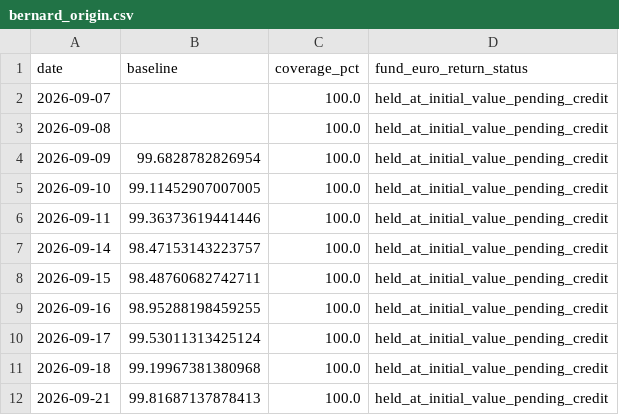
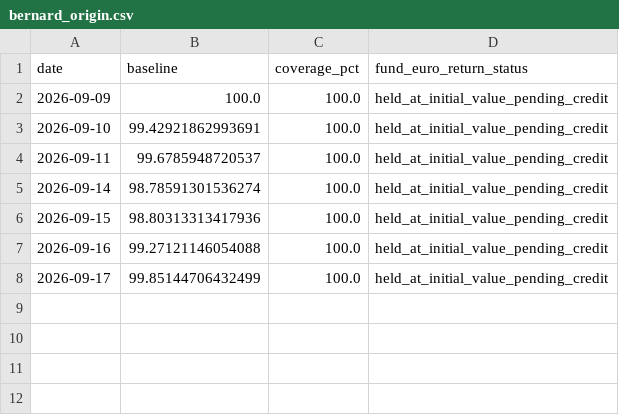
Before and after one commit to OPCooaching/assurance-vie-data, a CSV file: data/benchmarks/bernard_origin.csv, drawn as a sheet.

```diff
--- a/data/benchmarks/bernard_origin.csv
+++ b/data/benchmarks/bernard_origin.csv
@@ -1,12 +1,8 @@
 date,baseline,coverage_pct,fund_euro_return_status
-2026-09-07,,100.0,held_at_initial_value_pending_credit
-2026-09-08,,100.0,held_at_initial_value_pending_credit
-2026-09-09,99.6828782826954,100.0,held_at_initial_value_pending_credit
-2026-09-10,99.11452907007005,100.0,held_at_initial_value_pending_credit
-2026-09-11,99.36373619441446,100.0,held_at_initial_value_pending_credit
-2026-09-14,98.47153143223757,100.0,held_at_initial_value_pending_credit
-2026-09-15,98.48760682742711,100.0,held_at_initial_value_pending_credit
-2026-09-16,98.95288198459255,100.0,held_at_initial_value_pending_credit
-2026-09-17,99.53011313425124,100.0,held_at_initial_value_pending_credit
-2026-09-18,99.19967381380968,100.0,held_at_initial_value_pending_credit
-2026-09-21,99.81687137878413,100.0,held_at_initial_value_pending_credit
+2026-09-09,100.0,100.0,held_at_initial_value_pending_credit
+2026-09-10,99.42921862993691,100.0,held_at_initial_value_pending_credit
+2026-09-11,99.6785948720537,100.0,held_at_initial_value_pending_credit
+2026-09-14,98.78591301536274,100.0,held_at_initial_value_pending_credit
+2026-09-15,98.80313313417936,100.0,held_at_initial_value_pending_credit
+2026-09-16,99.27121146054088,100.0,held_at_initial_value_pending_credit
+2026-09-17,99.85144706432499,100.0,held_at_initial_value_pending_credit
```
Also changed, not shown: data/academic/performance.csv, data/indicators/latest.csv, 4 other files.
